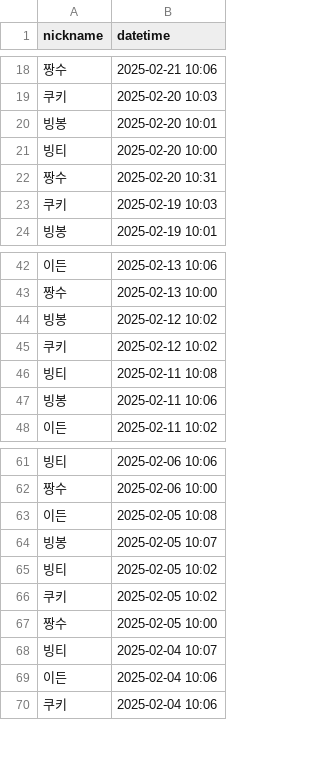
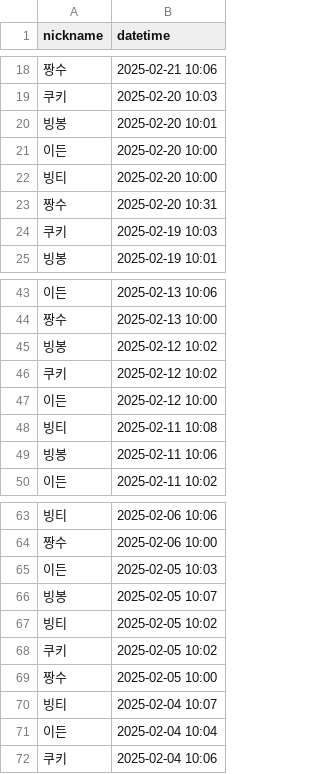
Before and after one commit to woowacourse/java-attendance, a CSV file: src/main/resources/attendances.csv, drawn as a sheet; only a part is shown, gaps mark what is left out.

```diff
--- a/src/main/resources/attendances.csv
+++ b/src/main/resources/attendances.csv
@@ -20,2 +20,3 @@ nickname,datetime
 빙봉,2025-02-20 10:01
+이든,2025-02-20 10:00
 빙티,2025-02-20 10:00
@@ -45,2 +46,3 @@ nickname,datetime
 쿠키,2025-02-12 10:02
+이든,2025-02-12 10:00
 빙티,2025-02-11 10:08
@@ -62,3 +64,3 @@ nickname,datetime
 짱수,2025-02-06 10:00
-이든,2025-02-05 10:08
+이든,2025-02-05 10:03
 빙봉,2025-02-05 10:07
@@ -68,3 +70,3 @@ nickname,datetime
 빙티,2025-02-04 10:07
-이든,2025-02-04 10:06
+이든,2025-02-04 10:04
 쿠키,2025-02-04 10:06
```
Also changed, not shown: 5 other files.
